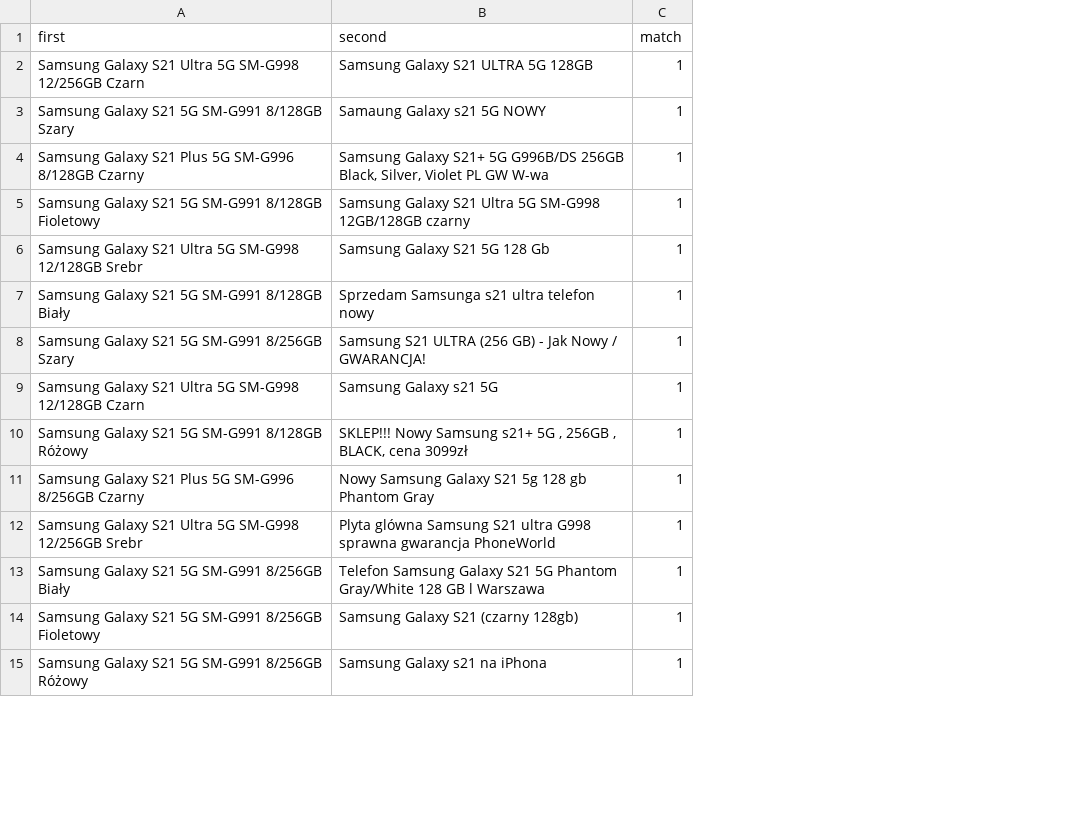
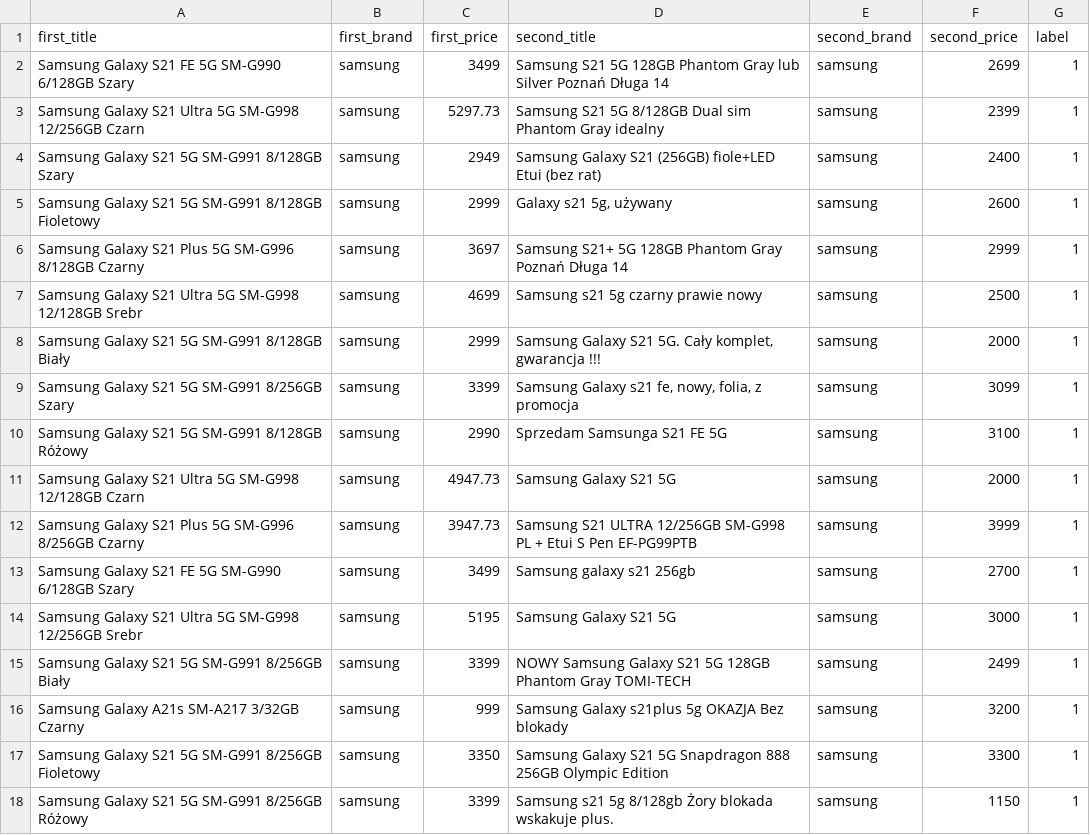
Before and after one commit to wojciechkuzmik/engineering_thesis, a CSV file: data/web_scraping_data.csv, drawn as a sheet; only a part is shown; removed rows and columns are numbered as before the commit, all else as after; the diff covers the shown part only; the diff names each change by its address in the sheet, - before the commit and + after, or states it on an @@ line.

Commit message:
dataset change

```diff
--- a/data/web_scraping_data.csv
+++ b/data/web_scraping_data.csv
-column B, rows 2-4: Samsung Galaxy S21 ULTRA 5G 128GB | Samaung Galaxy s21 5G NOWY | Samsung Galaxy S21+ 5G G996B/DS 256GB Black, Silver, Violet PL GW W-wa; rows 6-9: Samsung Galaxy S21 5G 128 Gb | Sprzedam Samsunga s21 ultra telefon nowy | Samsung S21 ULTRA (256 GB) - Jak Nowy / GWARANCJA! | Samsung Galaxy s21 5G; rows 11-15: Nowy Samsung Galaxy S21 5g 128 gb Phantom Gray | Plyta glówna Samsung S21 ultra G998 sprawna gwarancja PhoneWorld | Telefon Samsung Galaxy S21 5G Phantom Gray/White 128 GB l Warszawa | Samsung Galaxy S21 (czarny 128gb) | Samsung Galaxy s21 na iPhona
+column B, rows 3-4: samsung | samsung; rows 6-9: all samsung; rows 11-12: samsung | samsung; rows 14-15: samsung | samsung; rows 17-18: samsung | samsung
+column C, rows 3-4: 5297.73 | 2949; rows 6-9: 3697 | 4699 | 2999 | 3399; rows 11-12: 4947.73 | 3947.73; rows 14-15: 5195 | 3399; rows 17-18: 3350 | 3399
+column D, rows 3-4: Samsung S21 5G 8/128GB Dual sim Phantom Gray idealny | Samsung Galaxy S21 (256GB) fiole+LED Etui (bez rat); rows 6-9: Samsung S21+ 5G 128GB Phantom Gray Poznań Długa 14 | Samsung s21 5g czarny prawie nowy | Samsung Galaxy S21 5G. Cały komplet, gwarancja !!! | Samsung Galaxy s21 fe, nowy, folia, z promocja; rows 11-12: Samsung Galaxy S21 5G | Samsung S21 ULTRA 12/256GB SM-G998 PL + Etui S Pen EF-PG99PTB; rows 14-15: Samsung Galaxy S21 5G | NOWY Samsung Galaxy S21 5G 128GB Phantom Gray TOMI-TECH; rows 17-18: Samsung Galaxy S21 5G Snapdragon 888 256GB Olympic Edition | Samsung s21 5g 8/128gb Żory blokada wskakuje plus.
+column E, rows 3-4: samsung | samsung; rows 6-9: all samsung; rows 11-12: samsung | samsung; rows 14-15: samsung | samsung; rows 17-18: samsung | samsung
+column F, rows 3-4: 2399 | 2400; rows 6-9: 2999 | 2500 | 2000 | 3099; rows 11-12: 2000 | 3999; rows 14-15: 3000 | 2499; rows 17-18: 3300 | 1150
-row 1: first | second | match
+row 1: first_title | first_brand | first_price | second_title | second_brand | second_price | label
+row 2: Samsung Galaxy S21 FE 5G SM-G990 6/128GB Szary | samsung | 3499 | Samsung S21 5G 128GB Phantom Gray lub Silver Poznań Długa 14 | samsung | 2699 | 1
+row 13: Samsung Galaxy S21 FE 5G SM-G990 6/128GB Szary | samsung | 3499 | Samsung galaxy s21 256gb | samsung | 2700 | 1
@@ row 20 moved to row 16: Samsung Galaxy A21s SM-A217 3/32GB Czarn… @@
```
Also changed, not shown: 4 added rows, 3 removed rows, 14 moved rows and 2 edited cells elsewhere in this file, 7 other files.
